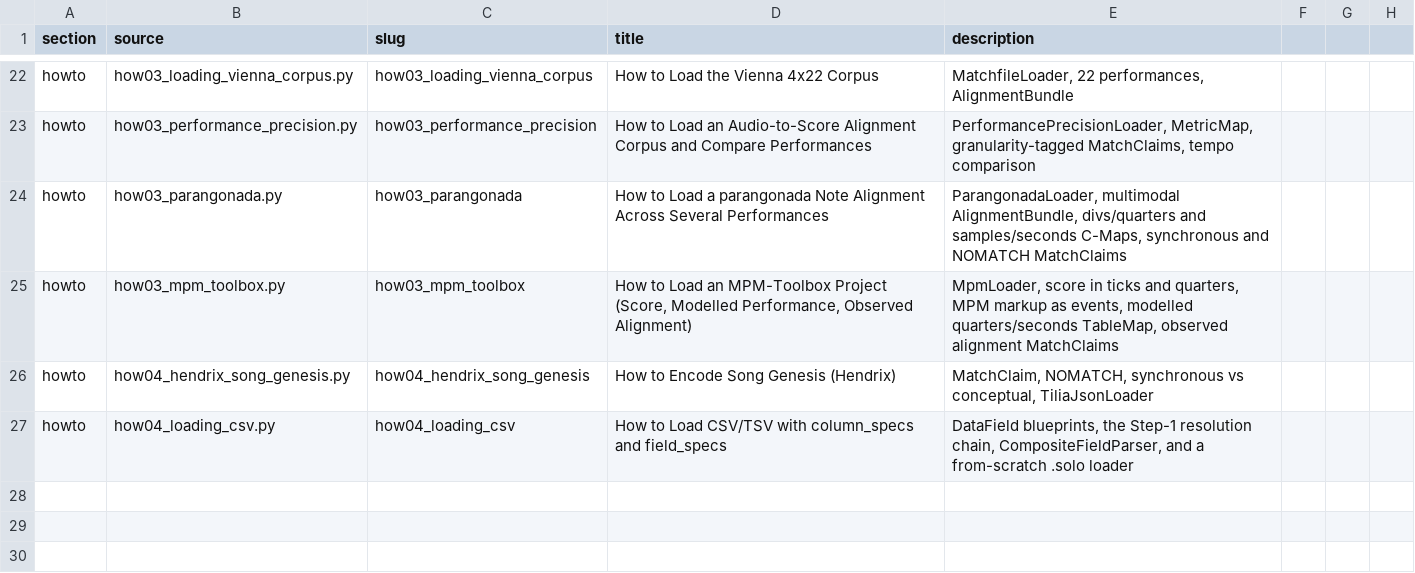
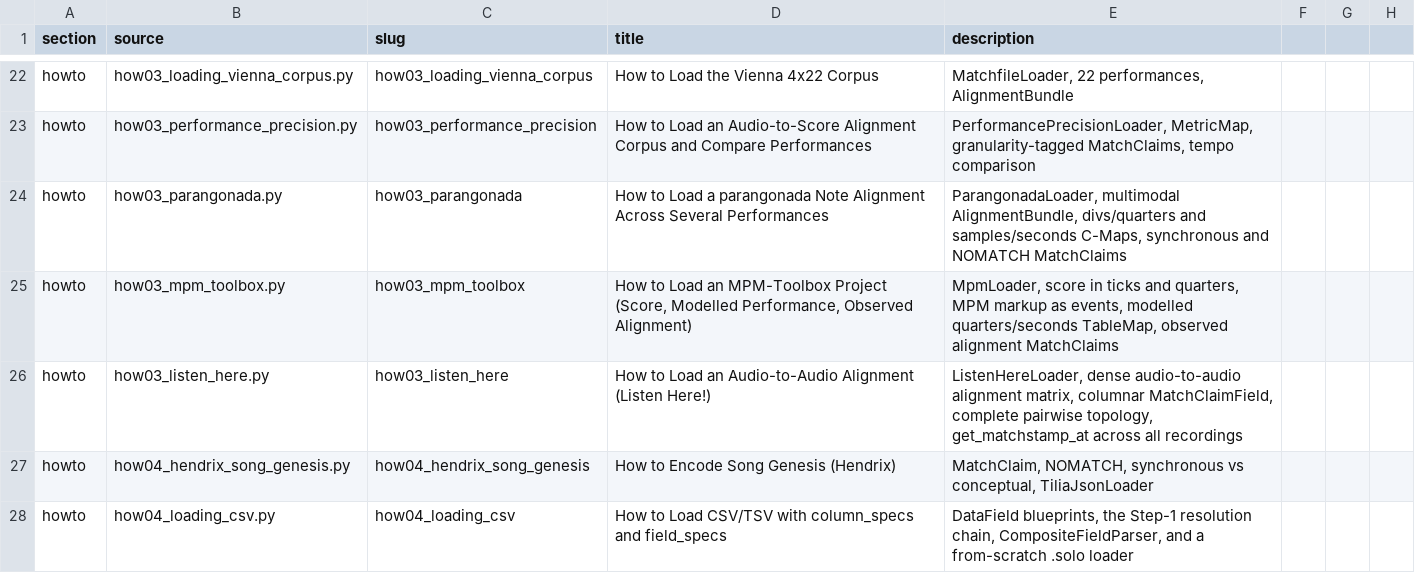
Before and after one commit to TimeToAlign/timetoalign, a CSV file: docs/page/notebooks.csv, drawn as a sheet; only a part is shown, gaps mark what is left out.

Commit message:
feat(loader): add ListenHereLoader for audio-to-audio alignment
ListenHereLoader ingests a single Listen Here! alignment JSON — many
recordings of one work warped onto a common equidistant reference grid,
exported as parallel equal-length onset arrays — and assembles one
AlignmentBundle. Unlike the score-to-performance alignment loaders, a
single file here encodes an entire match graph directly: the parallel
times arrays form a dense alignment matrix, so the loader emits the
complete pairwise topology (every C(n,2) recording pair at every grid
column) rather than a star around the reference.

That is on the order of a million pairwise correspondences for a whole
work, so the claims are built vectorized straight into a MatchClaimField
(no MatchClaim object per row); the whole-work specimen builds 1.15M
claims in well under a second. Each recording becomes an empty seconds
ContinuousPhysicalTimeline in its own group — the recordings carry no
symbolic events, so all alignment lives in the cross-group claim field,
and get_matchstamp_at returns the same instant in every recording at
once. Negative pre-onset warp coordinates are stored faithfully.

The in-file score-to-reference bridge and per-recording sample grids are
not yet ingested. Adds a how-to notebook, glossary entries
(MatchClaimField, AlignmentMatrix), and API-reference nav entries.

```diff
--- a/docs/page/notebooks.csv
+++ b/docs/page/notebooks.csv
@@ -25,2 +25,3 @@ howto,how03_parangonada.py,how03_parangonada,How to Load a parangonada Note Alig
 howto,how03_mpm_toolbox.py,how03_mpm_toolbox,"How to Load an MPM-Toolbox Project (Score, Modelled Performance, Observed Alignment)","MpmLoader, score in ticks and quarters, MPM markup as events, modelled quarters/seconds TableMap, observed alignment MatchClaims"
+howto,how03_listen_here.py,how03_listen_here,How to Load an Audio-to-Audio Alignment (Listen Here!),"ListenHereLoader, dense audio-to-audio alignment matrix, columnar MatchClaimField, complete pairwise topology, get_matchstamp_at across all recordings"
 howto,how04_hendrix_song_genesis.py,how04_hendrix_song_genesis,How to Encode Song Genesis (Hendrix),"MatchClaim, NOMATCH, synchronous vs conceptual, TiliaJsonLoader"
```
Also changed, not shown: 11 other files.
